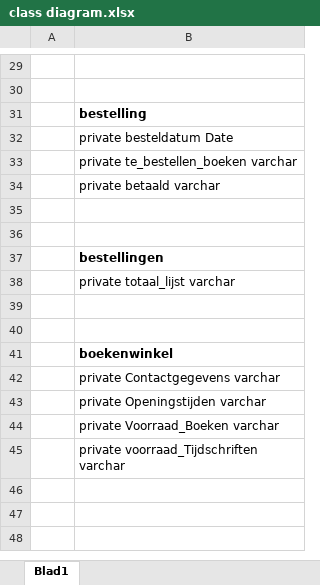
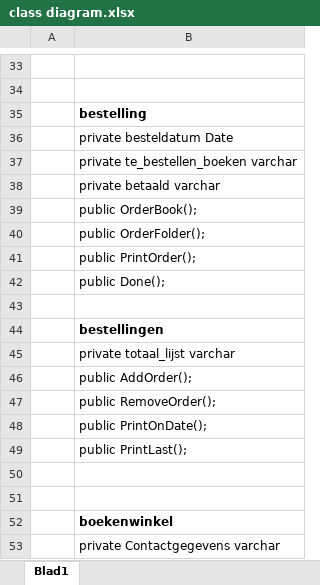
Before and after one commit to BarrackObama/BoekenwinkelDeJong, an Excel workbook: class diagram.xlsx, sheet Blad1, drawn as a sheet; only a part is shown, gaps mark what is left out; the shorter side is filled out with more unchanged rows; values as stored, in another font and other column widths than the file's, no borders; addresses are those after the commit; the diff covers the shown part only; the diff names each change by its address in the sheet, - before the commit and + after, or states it on an @@ line.

```diff
--- a/class diagram.xlsx (sheet Blad1)
+++ b/class diagram.xlsx (sheet Blad1)
-B39: (empty)
+B39: public OrderBook();
+row 40:  | public OrderFolder();
+row 41:  | public PrintOrder();
+row 42:  | public Done();
+row 46:  | public AddOrder();
+row 47:  | public RemoveOrder();
+row 48:  | public PrintOnDate();
+row 49:  | public PrintLast();
```
Also changed, not shown: 19 added rows and 1 edited cell elsewhere in this sheet.
